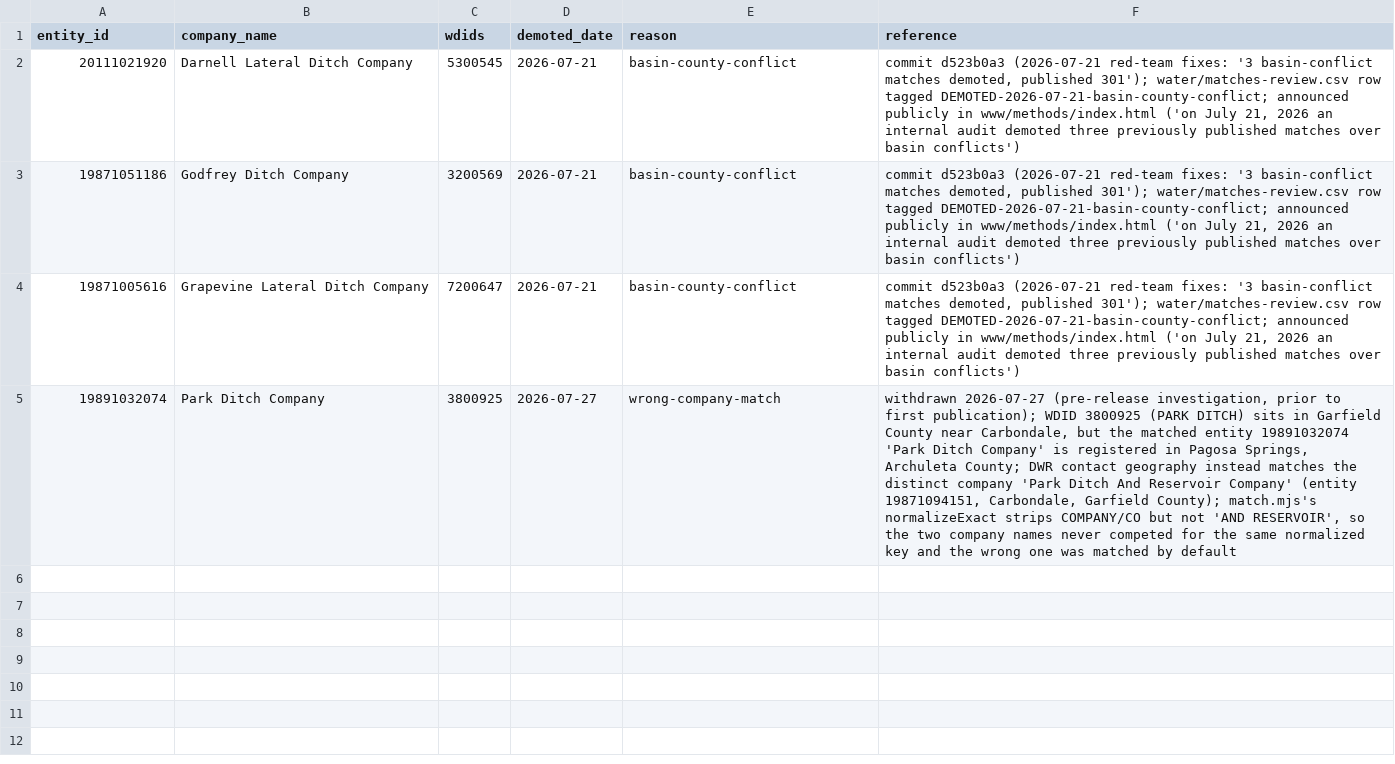
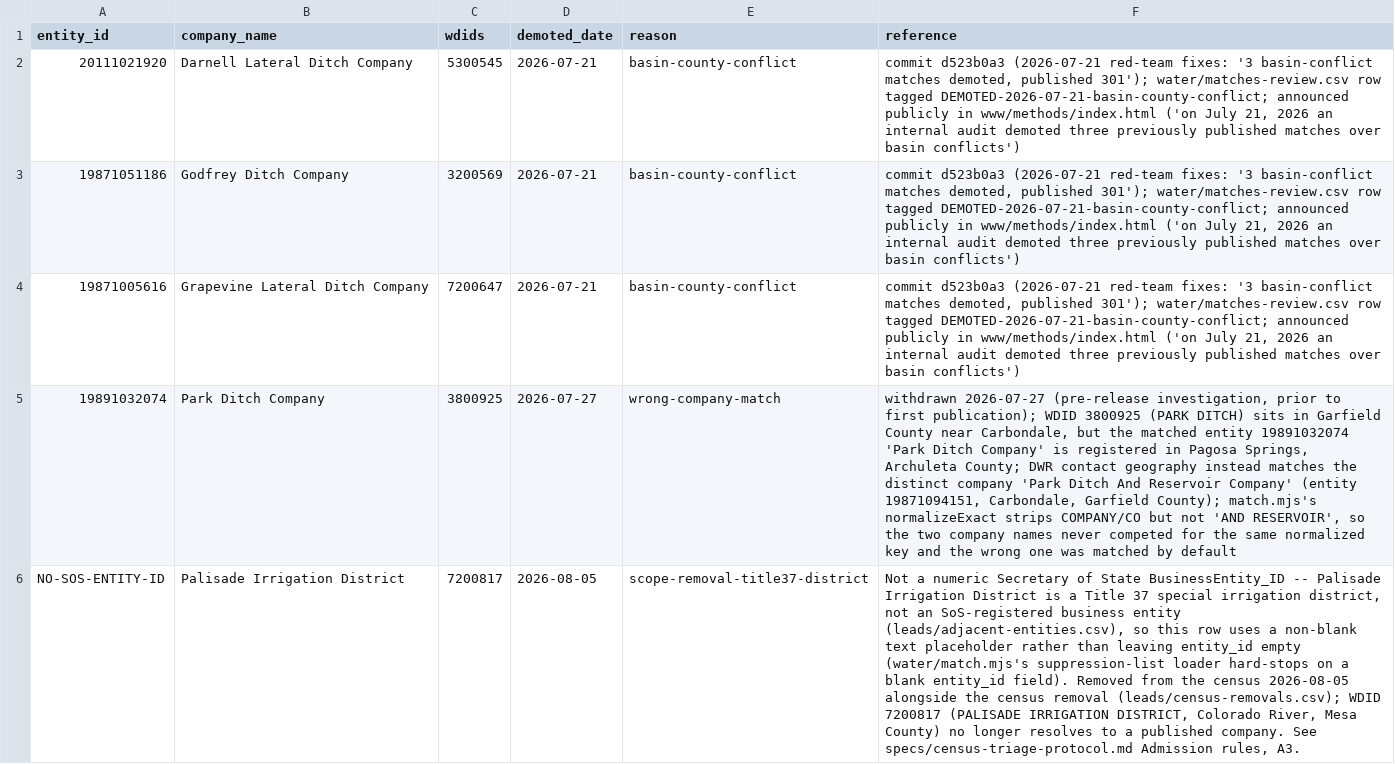
Before and after one commit to ndavipt/ditchbook-open-data, a CSV file: suppression-list.csv, drawn as a sheet; the diff names each change by its address in the sheet, - before the commit and + after, or states it on an @@ line.

Commit message:
v1.2.1: correction — remove Palisade Irrigation District (out-of-scope Title 37 district); 326 tier-1 matches

```diff
--- a/suppression-list.csv
+++ b/suppression-list.csv
+row 6: NO-SOS-ENTITY-ID | Palisade Irrigation District | 7200817 | 2026-08-05 | scope-removal-title37-district | Not a numeric Secretary of State BusinessEntity_ID -- Palisade Irrigation District is a Title 37 special irrigation district, not an SoS-registered business entity (leads/adjacent-entities.csv), so this row uses a non-blank text placeholder rather than leaving entity_id empty (water/match.mjs's suppression-list loader hard-stops on a blank entity_id field). Removed from the census 2026-08-05 alongside the census removal (leads/census-removals.csv); WDID 7200817 (PALISADE IRRIGATION DISTRICT, Colorado River, Mesa County) no longer resolves to a published company. See specs/census-triage-protocol.md Admission rules, A3.
```
Also changed, not shown: ditchbook-company-wdid-matches.csv, 4 other files.
